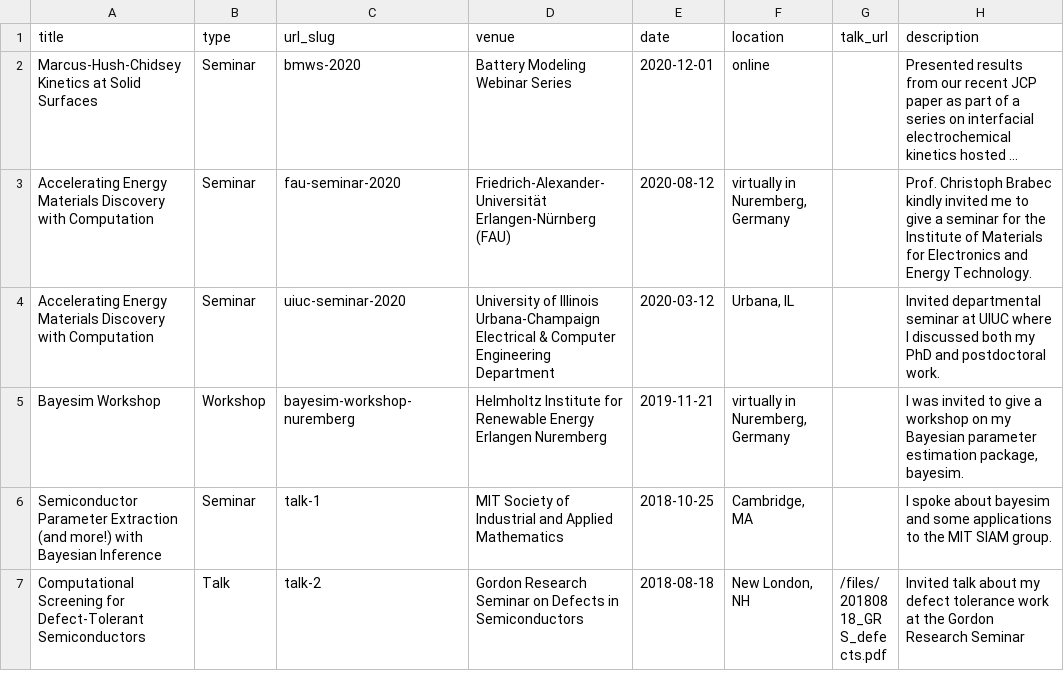
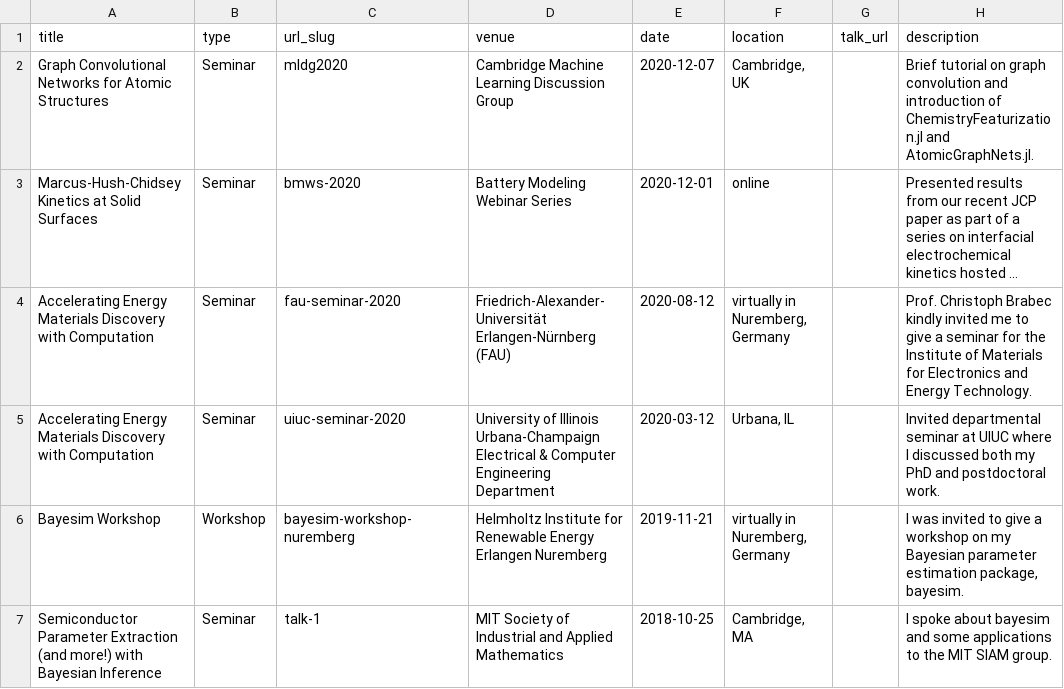
Before and after one commit to shsjxzh/shsjxzh.github.io, a TSV file: markdown_generator/talks.tsv, drawn as a sheet; only a part is shown; the shorter side is filled out with more unchanged rows; long unchanged cells end in …; the diff names each change by its address in the sheet, - before the commit and + after, or states it on an @@ line.

Commit message:
MLDG talk

```diff
--- a/markdown_generator/talks.tsv
+++ b/markdown_generator/talks.tsv
+row 2: Graph Convolutional Networks for Atomic Structures | Seminar | mldg2020 | Cambridge Machine Learning Discussion Group | 2020-12-07 | Cambridge, UK |  | Brief tutorial on graph convolution and introduction of ChemistryFeaturization.jl and AtomicGraphNets.jl.
```
Also changed, not shown: 2 other files.
